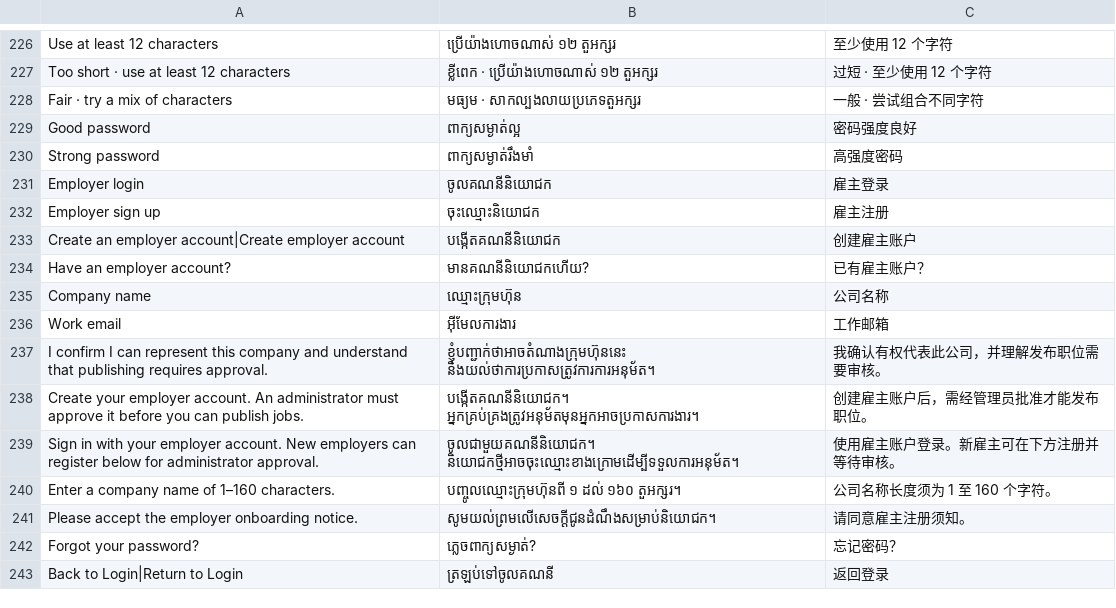
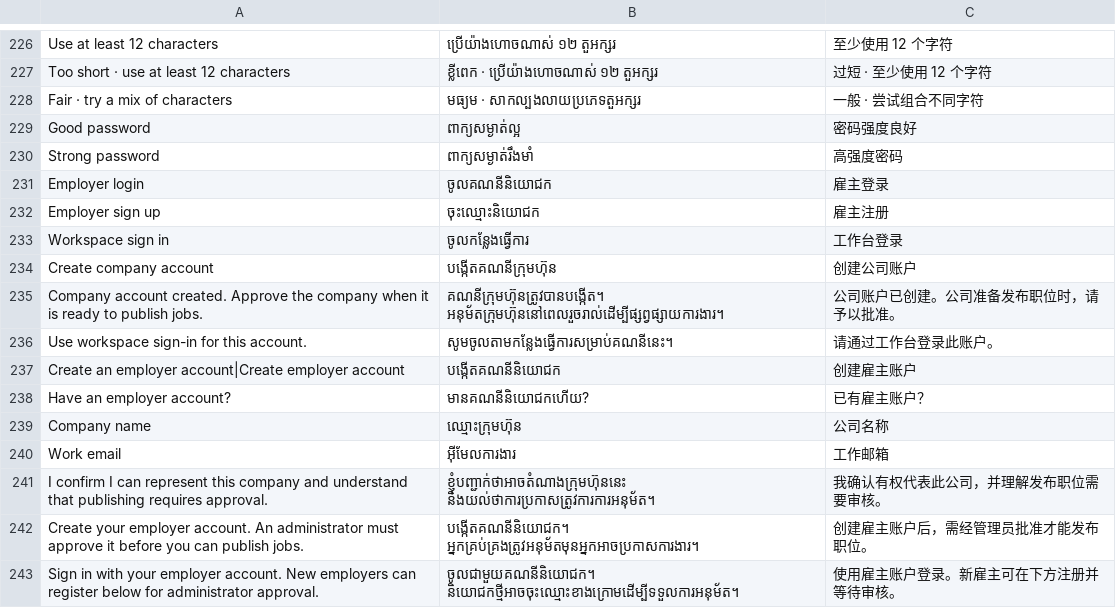
Before and after one commit to chhomrosvisal-sudo/khmerjob, a TSV file: khmer-job-matcher/frontend/src/i18n/translations.tsv, drawn as a sheet; only a part is shown, gaps mark what is left out; the shorter side is filled out with more unchanged rows.

```diff
--- a/khmer-job-matcher/frontend/src/i18n/translations.tsv
+++ b/khmer-job-matcher/frontend/src/i18n/translations.tsv
@@ -232,2 +232,6 @@ Employer login	ចូលគណនីនិយោជក	雇主登录
 Employer sign up	ចុះឈ្មោះនិយោជក	雇主注册
+Workspace sign in	ចូលកន្លែងធ្វើការ	工作台登录
+Create company account	បង្កើតគណនីក្រុមហ៊ុន	创建公司账户
+Company account created. Approve the company when it is ready to publish jobs.	គណនីក្រុមហ៊ុនត្រូវបានបង្កើត។ អនុម័តក្រុមហ៊ុននៅពេលរួចរាល់ដើម្បីផ្សព្វផ្សាយការងារ។	公司账户已创建。公司准备发布职位时，请予以批准。
+Use workspace sign-in for this account.	សូមចូលតាមកន្លែងធ្វើការសម្រាប់គណនីនេះ។	请通过工作台登录此账户。
 Create an employer account|Create employer account	បង្កើតគណនីនិយោជក	创建雇主账户
```
Also changed, not shown: 21 other files.
